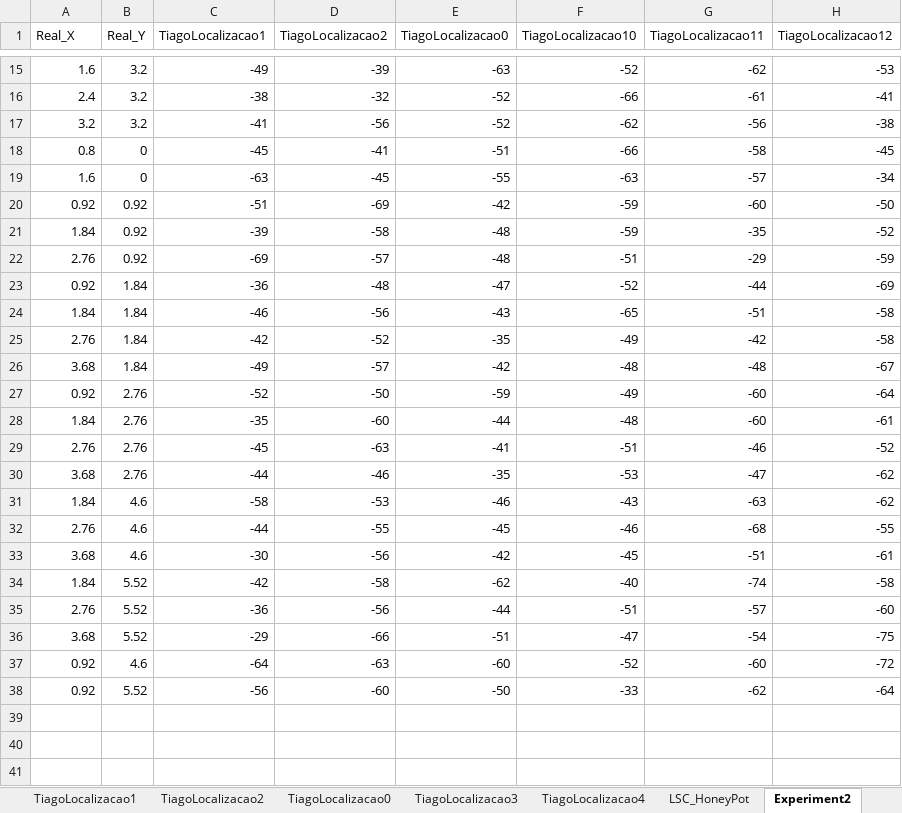
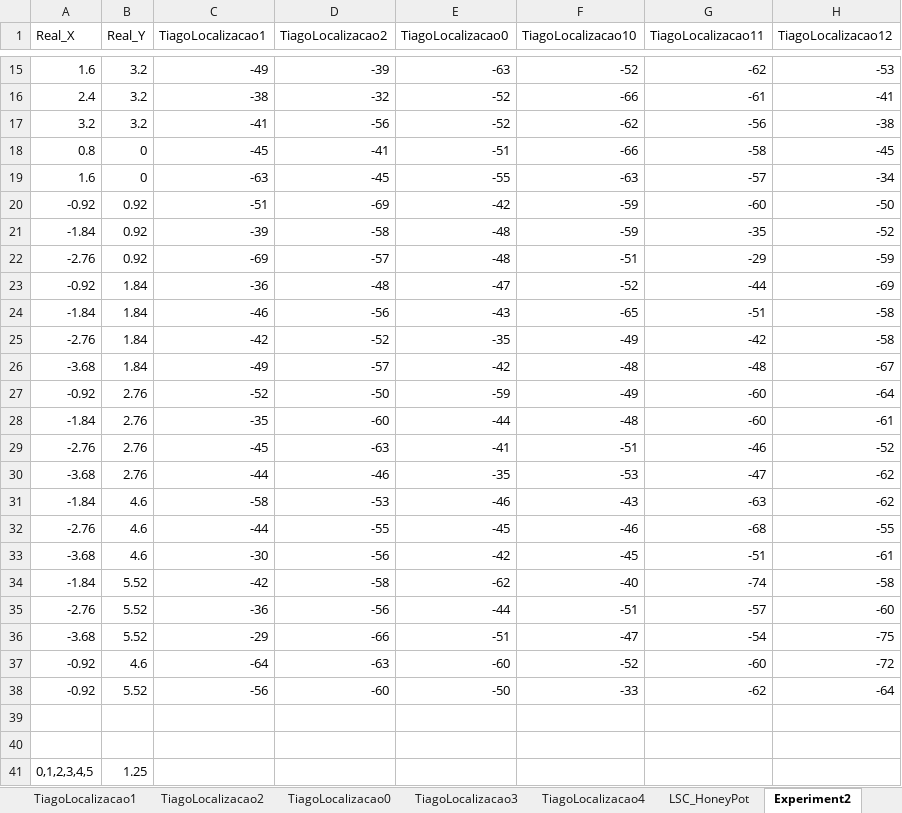
Before and after one commit to tiagotrocoli/Master-Project, an Excel workbook: Data/dataBase.xlsx, sheet Experiment2, drawn as a sheet; only a part is shown, gaps mark what is left out; values as stored, in another font and other column widths than the file's, no borders; the diff names each change by its address in the sheet, - before the commit and + after, or states it on an @@ line.

```diff
--- a/Data/dataBase.xlsx (sheet Experiment2)
+++ b/Data/dataBase.xlsx (sheet Experiment2)
-A20 (Real_X): 0.92
+A20 (Real_X): -0.92
-A21 (Real_X): 1.84
+A21 (Real_X): -1.84
-A22 (Real_X): 2.76
+A22 (Real_X): -2.76
-A23 (Real_X): 0.92
+A23 (Real_X): -0.92
-A24 (Real_X): 1.84
+A24 (Real_X): -1.84
-A25 (Real_X): 2.76
+A25 (Real_X): -2.76
-A26 (Real_X): 3.68
+A26 (Real_X): -3.68
-A27 (Real_X): 0.92
+A27 (Real_X): -0.92
-A28 (Real_X): 1.84
+A28 (Real_X): -1.84
-A29 (Real_X): 2.76
+A29 (Real_X): -2.76
-A30 (Real_X): 3.68
+A30 (Real_X): -3.68
-A31 (Real_X): 1.84
+A31 (Real_X): -1.84
-A32 (Real_X): 2.76
+A32 (Real_X): -2.76
-A33 (Real_X): 3.68
+A33 (Real_X): -3.68
-A34 (Real_X): 1.84
+A34 (Real_X): -1.84
-A35 (Real_X): 2.76
+A35 (Real_X): -2.76
-A36 (Real_X): 3.68
+A36 (Real_X): -3.68
-A37:A38 (Real_X): 0.92
+A37:A38 (Real_X): -0.92
+row 39: (empty)
+row 40: (empty)
+row 41: 0,1,2,3,4,5 | 1.25
```
Also changed, not shown: other sheet tabs, Data/methods.xlsx, Data/testPoints.xlsx, 17 other files.
